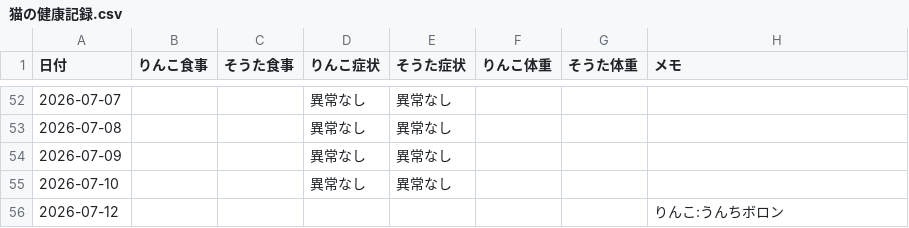
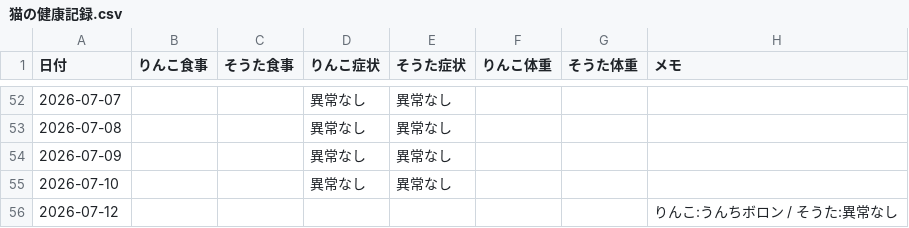
Before and after one commit to zeph94zeph/health-weather-cats, a CSV file: 猫の健康記録.csv, drawn as a sheet; only a part is shown, gaps mark what is left out.

Commit message:
🐱 2026-07-12 そうた　異常なし

```diff
--- a/猫の健康記録.csv
+++ b/猫の健康記録.csv
@@ -55,2 +55,2 @@
 2026-07-10,,,異常なし,異常なし,,,
-2026-07-12,,,,,,,りんこ:うんちボロン
+2026-07-12,,,,,,,りんこ:うんちボロン / そうた:異常なし
```
